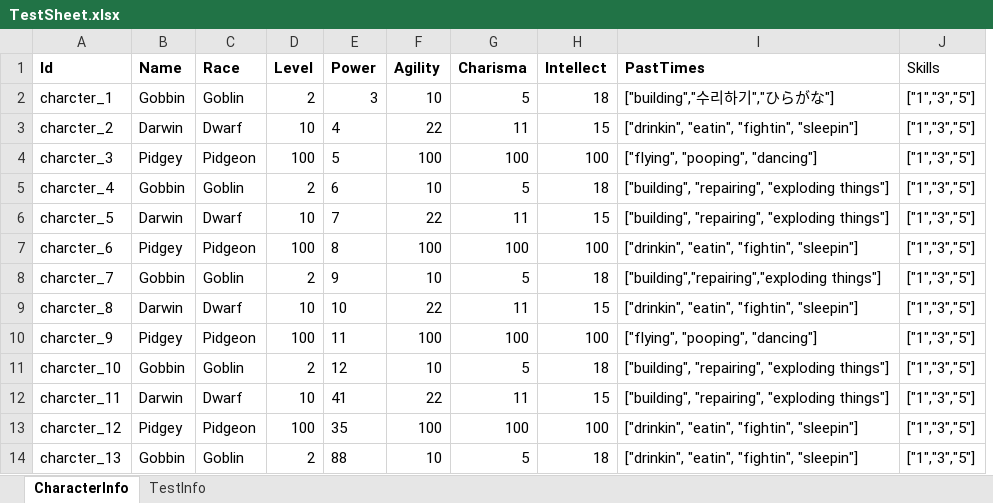
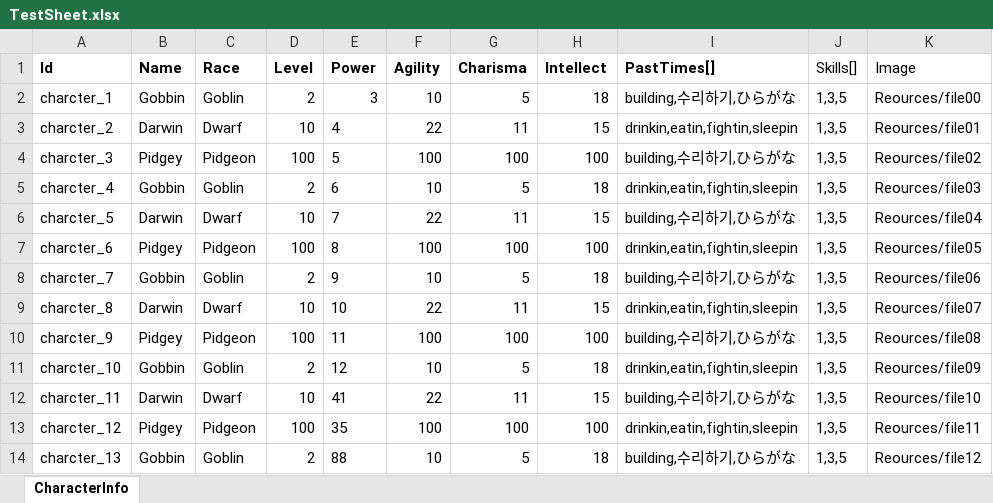
Before and after one commit to Carnyboros/Excel-To-json-To-Class, an Excel workbook: Assets/ExcelToClassParser/Demo/Excel/TestSheet.xlsx, sheet CharacterInfo, drawn as a sheet; values as stored, in another font and other column widths than the file's, no borders; removed rows and columns are numbered as before the commit, all else as after; the diff names each change by its address in the sheet, - before the commit and + after, or states it on an @@ line.

```diff
--- a/Assets/ExcelToClassParser/Demo/Excel/TestSheet.xlsx (sheet CharacterInfo)
+++ b/Assets/ExcelToClassParser/Demo/Excel/TestSheet.xlsx (sheet CharacterInfo)
-sheet tab: TestInfo
-column I (PastTimes), rows 2-14: ["building","수리하기","ひらがな"] | ["drinkin", "eatin", "fightin", "sleepin"] | ["flying", "pooping", "dancing"] | ["building", "repairing", "exploding things"] | ["building", "repairing", "exploding things"] | ["drinkin", "eatin", "fightin", "sleepin"] | ["building","repairing","exploding things"] | ["drinkin", "eatin", "fightin", "sleepin"] | ["flying", "pooping", "dancing"] | ["building", "repairing", "exploding things"] | ["building", "repairing", "exploding things"] | ["drinkin", "eatin", "fightin", "sleepin"] | ["drinkin", "eatin", "fightin", "sleepin"]
-column J (Skills), rows 2-14: all ["1","3","5"]
+column I (PastTimes[]), rows 2-14: building,수리하기,ひらがな | drinkin,eatin,fightin,sleepin | building,수리하기,ひらがな | drinkin,eatin,fightin,sleepin | building,수리하기,ひらがな | drinkin,eatin,fightin,sleepin | building,수리하기,ひらがな | drinkin,eatin,fightin,sleepin | building,수리하기,ひらがな | drinkin,eatin,fightin,sleepin | building,수리하기,ひらがな | drinkin,eatin,fightin,sleepin | building,수리하기,ひらがな
+column J (Skills[]), rows 2-14: all 1,3,5
+column K (Image), rows 2-14: Reources/file00 | Reources/file01 | Reources/file02 | Reources/file03 | Reources/file04 | Reources/file05 | Reources/file06 | Reources/file07 | Reources/file08 | Reources/file09 | Reources/file10 | Reources/file11 | Reources/file12
```
Also changed, not shown: 9 other files.
